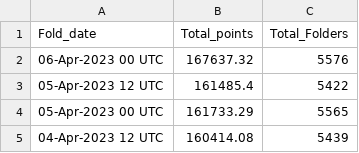
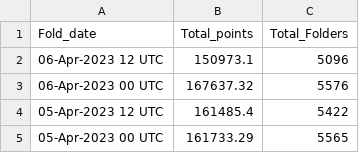
Before and after one commit to malkaroy-vrrp/bananocalculator, a CSV file: scrapes/totals.csv, drawn as a sheet; only a part is shown; the shorter side is filled out with more unchanged rows.

Commit message:
Scrape

```diff
--- a/scrapes/totals.csv
+++ b/scrapes/totals.csv
@@ -1,2 +1,3 @@
 Fold_date,Total_points,Total_Folders
+06-Apr-2023 12 UTC,150973.1,5096
 06-Apr-2023 00 UTC,167637.32,5576
```
Also changed, not shown: 1 other file.
